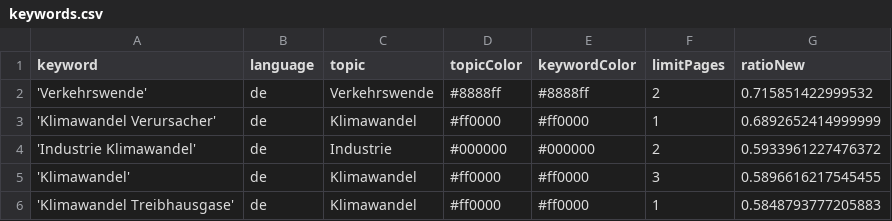
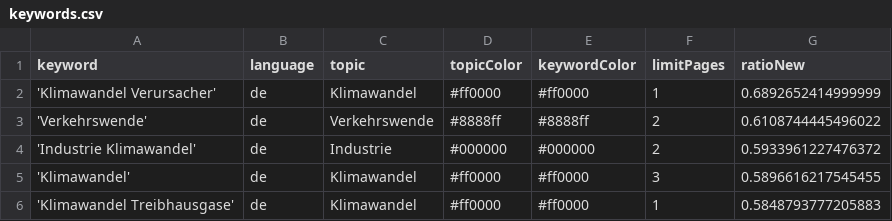
Before and after one commit to claba-news/climateIsComing, a CSV file: keywords.csv, drawn as a sheet; only a part is shown; removed rows and columns are numbered as before the commit, all else as after; the diff names each change by its address in the sheet, - before the commit and + after, or states it on an @@ line.

Commit message:
Commit from GitHub Actions (harvest:0.0)

```diff
--- a/keywords.csv
+++ b/keywords.csv
-row 2: 'Verkehrswende' | de | Verkehrswende | #8888ff | #8888ff | 2 | 0.715851422999532
+row 3: 'Verkehrswende' | de | Verkehrswende | #8888ff | #8888ff | 2 | 0.6108744445496022
```
